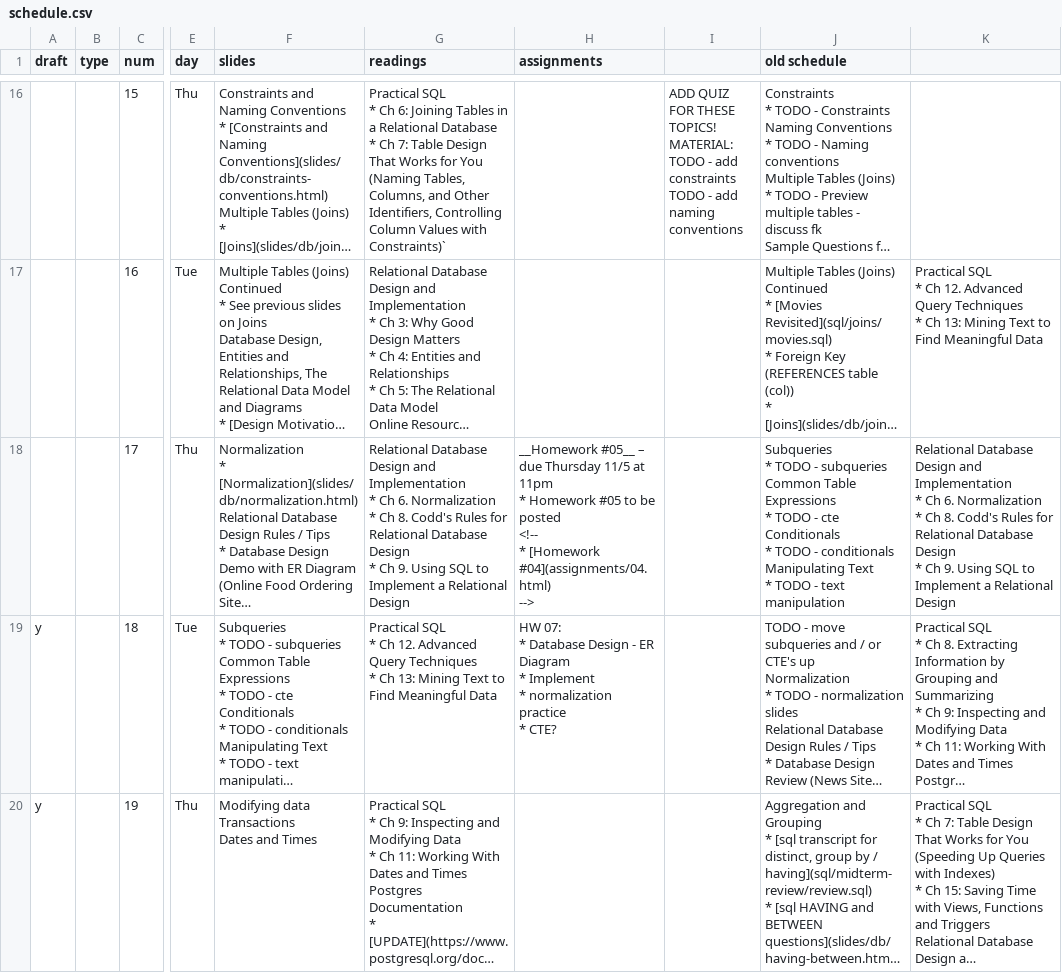
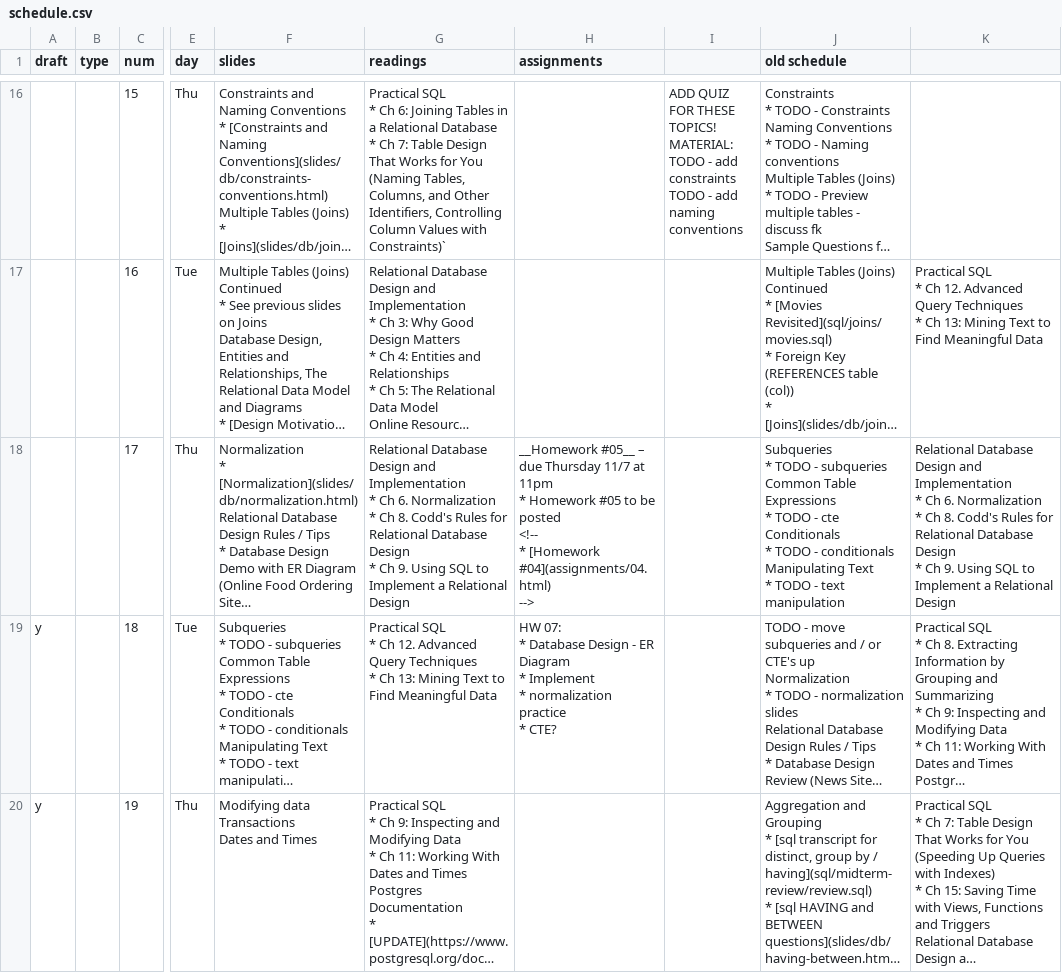
Before and after one commit to foureyes/csci-ua.0480-fall2019-003, a CSV file: _data/schedule.csv, drawn as a sheet; only a part is shown, gaps mark what is left out; long unchanged cells end in …; the diff names each change by its address in the sheet, - before the commit and + after, or states it on an @@ line.

Commit message:
fix up date

```diff
--- a/_data/schedule.csv
+++ b/_data/schedule.csv
-H18 (assignments): …due Thursday 11/5 at 11pm…
+H18 (assignments): …due Thursday 11/7 at 11pm…
```
Also changed, not shown: 1 other file.
